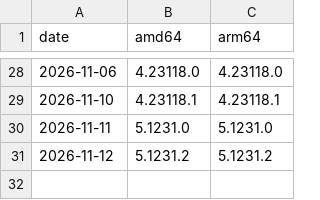
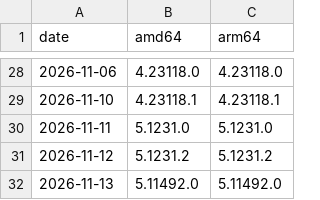
Before and after one commit to hah23255/claude-desktop-debian, a TSV file: official-pool-versions.tsv, drawn as a sheet; only a part is shown, gaps mark what is left out; the diff names each change by its address in the sheet, - before the commit and + after, or states it on an @@ line.

```diff
--- a/official-pool-versions.tsv
+++ b/official-pool-versions.tsv
+row 32: 2026-11-13 | 5.11492.0 | 5.11492.0
```
